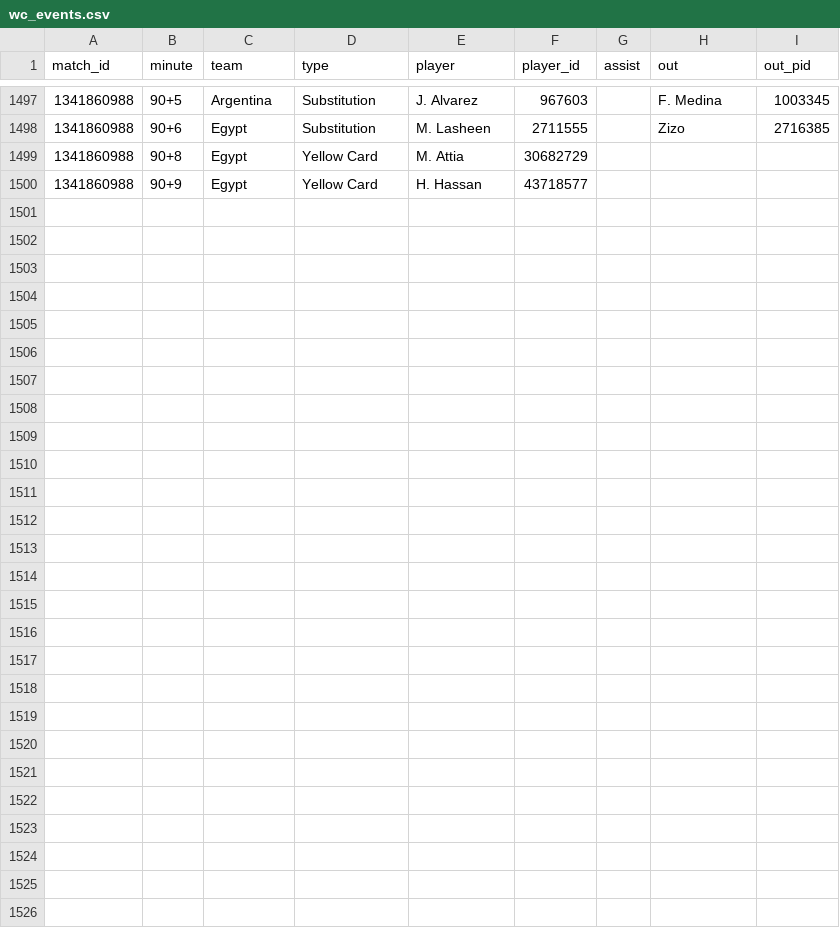
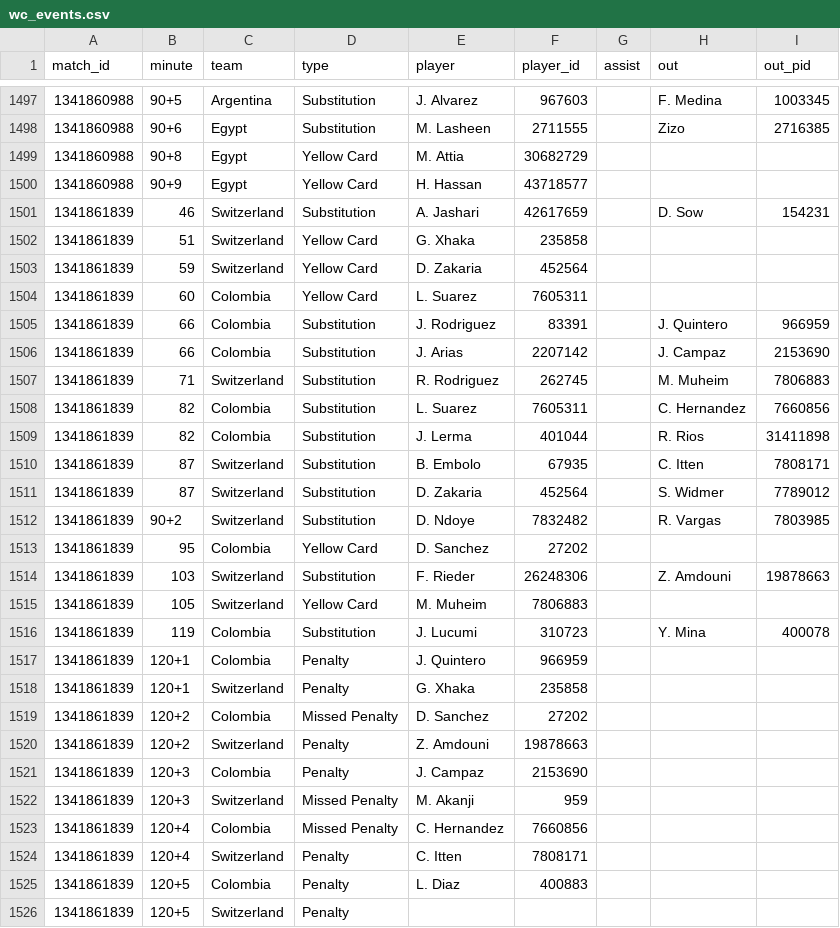
Before and after one commit to manuelcralves/WORLD-CUP-2026, a CSV file: api_cache/wc_events.csv, drawn as a sheet; only a part is shown, gaps mark what is left out.

```diff
--- a/api_cache/wc_events.csv
+++ b/api_cache/wc_events.csv
@@ -1500 +1500,27 @@ match_id,minute,team,type,player,player_id,assist,out,out_pid
 1341860988,90+9,Egypt,Yellow Card,H. Hassan,43718577,,,
+1341861839,46,Switzerland,Substitution,A. Jashari,42617659,,D. Sow,154231
+1341861839,51,Switzerland,Yellow Card,G. Xhaka,235858,,,
+1341861839,59,Switzerland,Yellow Card,D. Zakaria,452564,,,
+1341861839,60,Colombia,Yellow Card,L. Suarez,7605311,,,
+1341861839,66,Colombia,Substitution,J. Rodriguez,83391,,J. Quintero,966959
+1341861839,66,Colombia,Substitution,J. Arias,2207142,,J. Campaz,2153690
+1341861839,71,Switzerland,Substitution,R. Rodriguez,262745,,M. Muheim,7806883
+1341861839,82,Colombia,Substitution,L. Suarez,7605311,,C. Hernandez,7660856
+1341861839,82,Colombia,Substitution,J. Lerma,401044,,R. Rios,31411898
+1341861839,87,Switzerland,Substitution,B. Embolo,67935,,C. Itten,7808171
+1341861839,87,Switzerland,Substitution,D. Zakaria,452564,,S. Widmer,7789012
+1341861839,90+2,Switzerland,Substitution,D. Ndoye,7832482,,R. Vargas,7803985
+1341861839,95,Colombia,Yellow Card,D. Sanchez,27202,,,
+1341861839,103,Switzerland,Substitution,F. Rieder,26248306,,Z. Amdouni,19878663
+1341861839,105,Switzerland,Yellow Card,M. Muheim,7806883,,,
+1341861839,119,Colombia,Substitution,J. Lucumi,310723,,Y. Mina,400078
+1341861839,120+1,Colombia,Penalty,J. Quintero,966959,,,
+1341861839,120+1,Switzerland,Penalty,G. Xhaka,235858,,,
+1341861839,120+2,Colombia,Missed Penalty,D. Sanchez,27202,,,
+1341861839,120+2,Switzerland,Penalty,Z. Amdouni,19878663,,,
+1341861839,120+3,Colombia,Penalty,J. Campaz,2153690,,,
+1341861839,120+3,Switzerland,Missed Penalty,M. Akanji,959,,,
+1341861839,120+4,Colombia,Missed Penalty,C. Hernandez,7660856,,,
+1341861839,120+4,Switzerland,Penalty,C. Itten,7808171,,,
+1341861839,120+5,Colombia,Penalty,L. Diaz,400883,,,
+1341861839,120+5,Switzerland,Penalty,,,,,
```
Also changed, not shown: api_cache/wc_lineups.csv, api_cache/wc_stats.csv, 7 other files.
